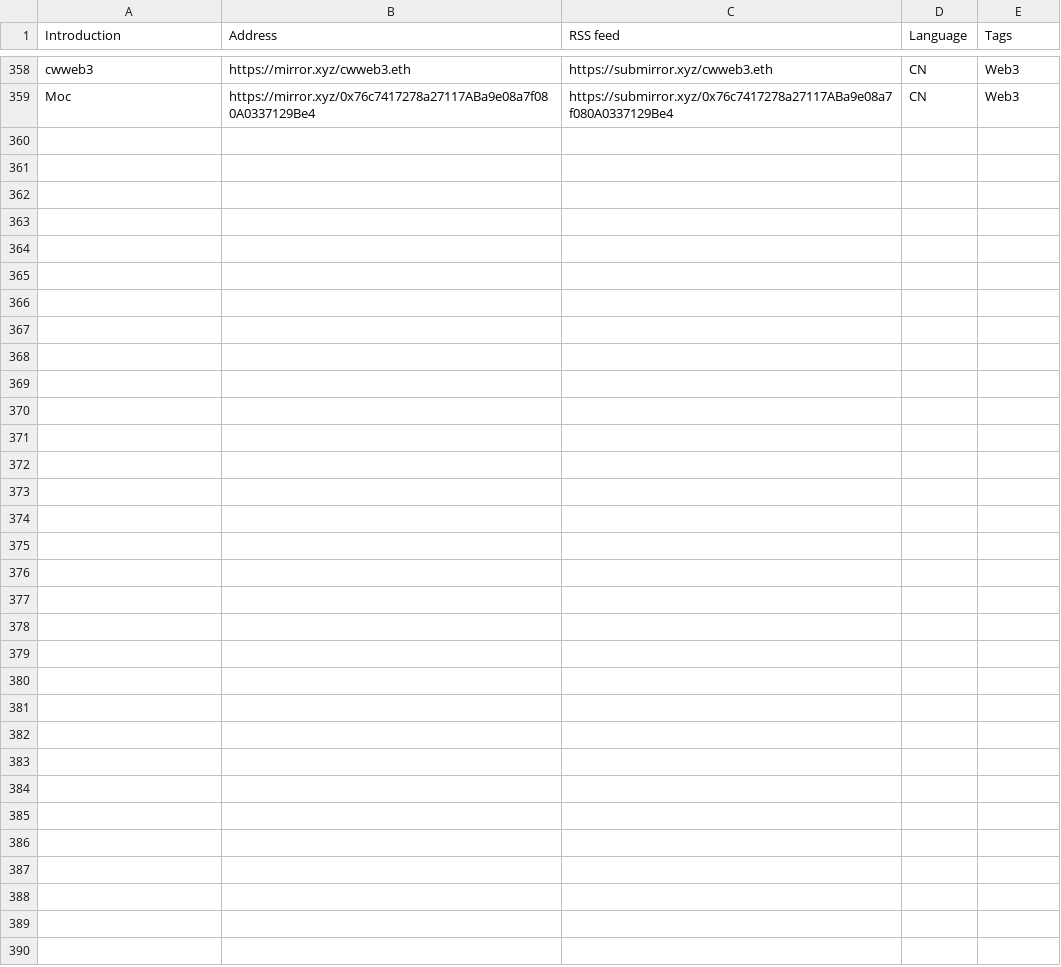
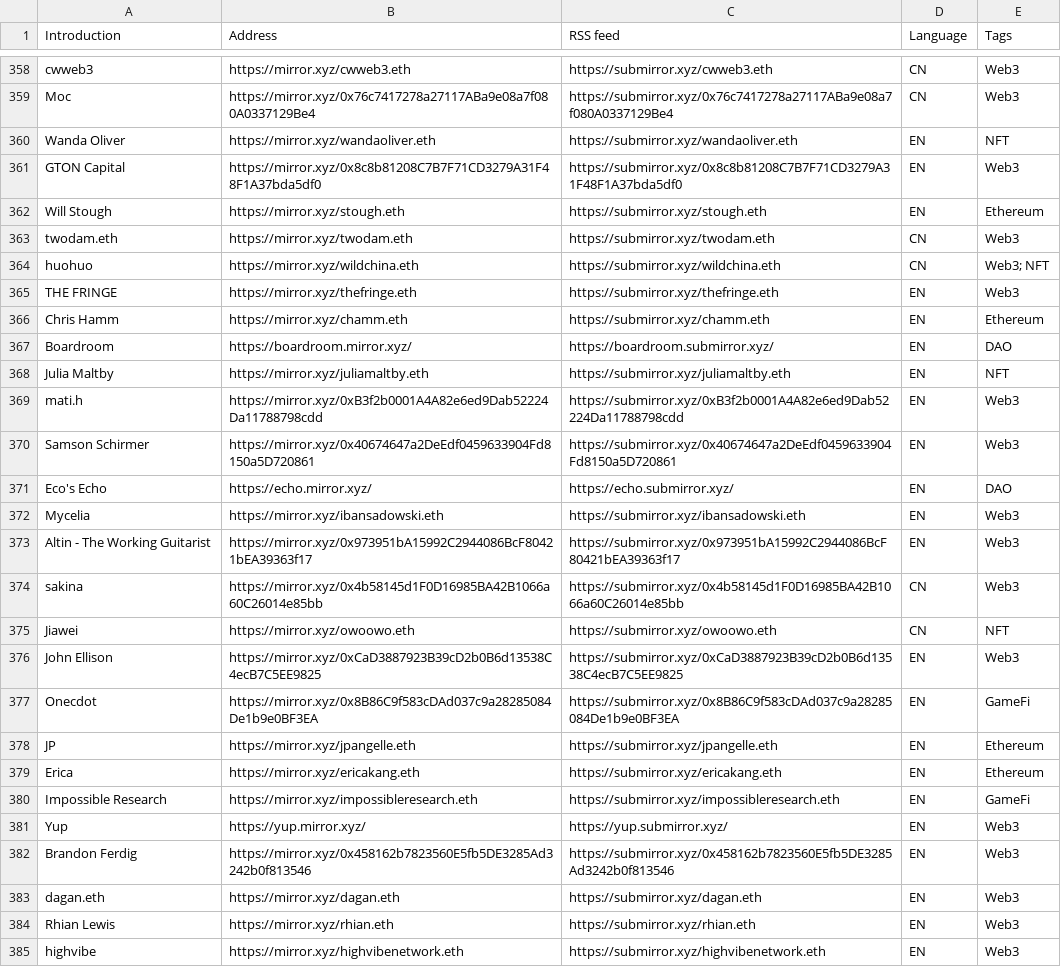
Before and after one commit to dbarobin/awesome-mirror, a CSV file: mirror-original-langs.csv, drawn as a sheet; only a part is shown, gaps mark what is left out.

Commit message:
Add multiple feed

```diff
--- a/mirror-original-langs.csv
+++ b/mirror-original-langs.csv
@@ -359 +359,27 @@ cwweb3, https://mirror.xyz/cwweb3.eth, https://submirror.xyz/cwweb3.eth, CN, Web
 Moc, https://mirror.xyz/0x76c7417278a27117ABa9e08a7f080A0337129Be4, https://submirror.xyz/0x76c7417278a27117ABa9e08a7f080A0337129Be4, CN, Web3
+Wanda Oliver, https://mirror.xyz/wandaoliver.eth, https://submirror.xyz/wandaoliver.eth, EN, NFT
+GTON Capital, https://mirror.xyz/0x8c8b81208C7B7F71CD3279A31F48F1A37bda5df0, https://submirror.xyz/0x8c8b81208C7B7F71CD3279A31F48F1A37bda5df0, EN, Web3
+Will Stough, https://mirror.xyz/stough.eth, https://submirror.xyz/stough.eth, EN, Ethereum
+twodam.eth, https://mirror.xyz/twodam.eth, https://submirror.xyz/twodam.eth, CN, Web3
+huohuo, https://mirror.xyz/wildchina.eth, https://submirror.xyz/wildchina.eth, CN, Web3; NFT
+THE FRINGE, https://mirror.xyz/thefringe.eth, https://submirror.xyz/thefringe.eth, EN, Web3
+Chris Hamm, https://mirror.xyz/chamm.eth, https://submirror.xyz/chamm.eth, EN, Ethereum
+Boardroom, https://boardroom.mirror.xyz/, https://boardroom.submirror.xyz/, EN, DAO
+Julia Maltby, https://mirror.xyz/juliamaltby.eth, https://submirror.xyz/juliamaltby.eth, EN, NFT
+mati.h, https://mirror.xyz/0xB3f2b0001A4A82e6ed9Dab52224Da11788798cdd, https://submirror.xyz/0xB3f2b0001A4A82e6ed9Dab52224Da11788798cdd, EN, Web3
+Samson Schirmer, https://mirror.xyz/0x40674647a2DeEdf0459633904Fd8150a5D720861, https://submirror.xyz/0x40674647a2DeEdf0459633904Fd8150a5D720861, EN, Web3
+Eco's Echo, https://echo.mirror.xyz/, https://echo.submirror.xyz/, EN, DAO
+Mycelia, https://mirror.xyz/ibansadowski.eth, https://submirror.xyz/ibansadowski.eth, EN, Web3
+Altin - The Working Guitarist, https://mirror.xyz/0x973951bA15992C2944086BcF80421bEA39363f17, https://submirror.xyz/0x973951bA15992C2944086BcF80421bEA39363f17, EN, Web3
+sakina, https://mirror.xyz/0x4b58145d1F0D16985BA42B1066a60C26014e85bb, https://submirror.xyz/0x4b58145d1F0D16985BA42B1066a60C26014e85bb, CN, Web3
+Jiawei, https://mirror.xyz/owoowo.eth, https://submirror.xyz/owoowo.eth, CN, NFT
+John Ellison, https://mirror.xyz/0xCaD3887923B39cD2b0B6d13538C4ecB7C5EE9825, https://submirror.xyz/0xCaD3887923B39cD2b0B6d13538C4ecB7C5EE9825, EN, Web3
+Onecdot, https://mirror.xyz/0x8B86C9f583cDAd037c9a28285084De1b9e0BF3EA, https://submirror.xyz/0x8B86C9f583cDAd037c9a28285084De1b9e0BF3EA, EN, GameFi
+JP, https://mirror.xyz/jpangelle.eth, https://submirror.xyz/jpangelle.eth, EN, Ethereum
+Erica, https://mirror.xyz/ericakang.eth, https://submirror.xyz/ericakang.eth, EN, Ethereum
+Impossible Research, https://mirror.xyz/impossibleresearch.eth, https://submirror.xyz/impossibleresearch.eth, EN, GameFi
+Yup, https://yup.mirror.xyz/, https://yup.submirror.xyz/, EN, Web3
+Brandon Ferdig, https://mirror.xyz/0x458162b7823560E5fb5DE3285Ad3242b0f813546, https://submirror.xyz/0x458162b7823560E5fb5DE3285Ad3242b0f813546, EN, Web3
+dagan.eth, https://mirror.xyz/dagan.eth, https://submirror.xyz/dagan.eth, EN, Web3
+Rhian Lewis, https://mirror.xyz/rhian.eth, https://submirror.xyz/rhian.eth, EN, Web3
+highvibe, https://mirror.xyz/highvibenetwork.eth, https://submirror.xyz/highvibenetwork.eth, EN, Web3
```
Also changed, not shown: mirror-original.csv.
